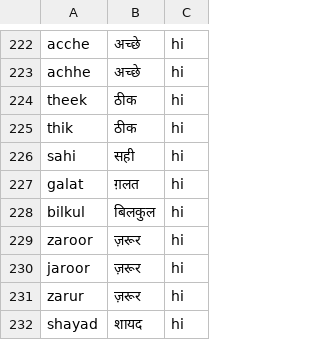
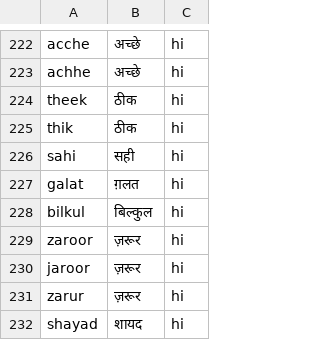
Before and after one commit to vishwajit76/custom-tts, a TSV file: app/services/lexicon_hi.tsv, drawn as a sheet; only a part is shown, gaps mark what is left out; the diff covers the shown part only.

```diff
--- a/app/services/lexicon_hi.tsv
+++ b/app/services/lexicon_hi.tsv
@@ -227,3 +227,3 @@ sahi	सही	hi
 galat	ग़लत	hi
-bilkul	बिलकुल	hi
+bilkul	बिल्कुल	hi
 zaroor	ज़रूर	hi
```
Also changed, not shown: 45 added rows elsewhere in this file, 8 other files.
